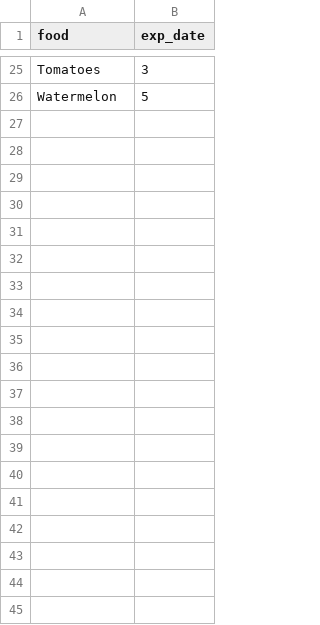
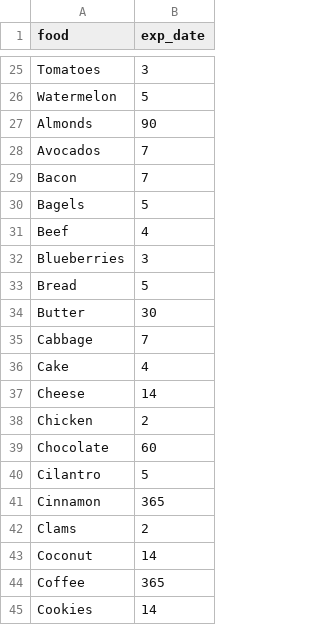
Before and after one commit to WilbertWill1am/Smart-Grocery-List-Capstone, a CSV file: expired_model/kadaluarsa2.csv, drawn as a sheet; only a part is shown, gaps mark what is left out; the diff covers the shown part only; the diff names each change by its address in the sheet, - before the commit and + after, or states it on an @@ line.

Commit message:
menambah file kadaluarsa8juni (fixed) dan menghapus file yang tidak terpakai

```diff
--- a/expired_model/kadaluarsa2.csv
+++ b/expired_model/kadaluarsa2.csv
+row 27: Almonds | 90
+row 28: Avocados | 7
+row 29: Bacon | 7
+row 30: Bagels | 5
+row 31: Beef | 4
+row 32: Blueberries | 3
+row 33: Bread | 5
+row 34: Butter | 30
+row 35: Cabbage | 7
+row 36: Cake | 4
+row 37: Cheese | 14
+row 38: Chicken | 2
+row 39: Chocolate | 60
+row 40: Cilantro | 5
+row 41: Cinnamon | 365
+row 42: Clams | 2
+row 43: Coconut | 14
+row 44: Coffee | 365
+row 45: Cookies | 14
```
Also changed, not shown: 56 added rows elsewhere in this file, 2 other files.
